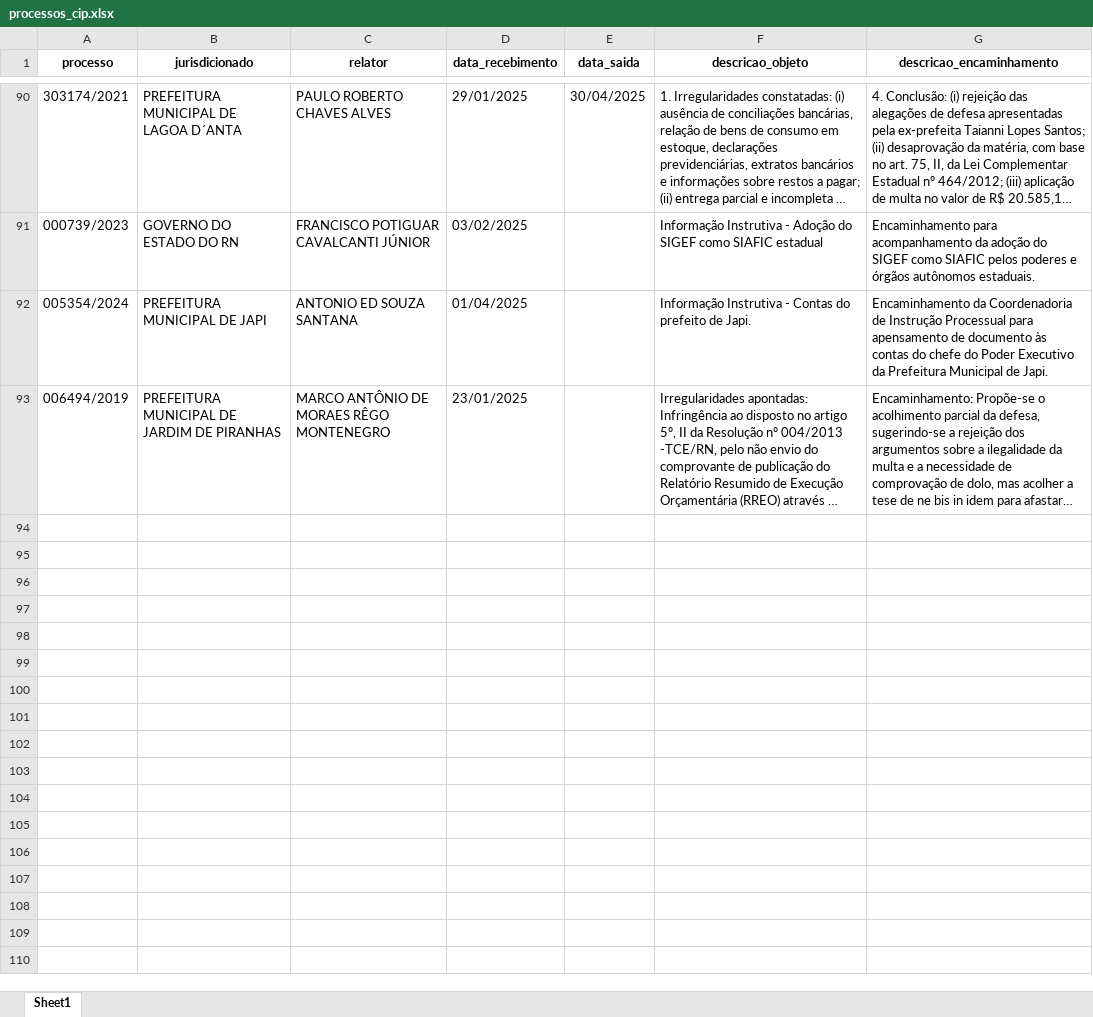
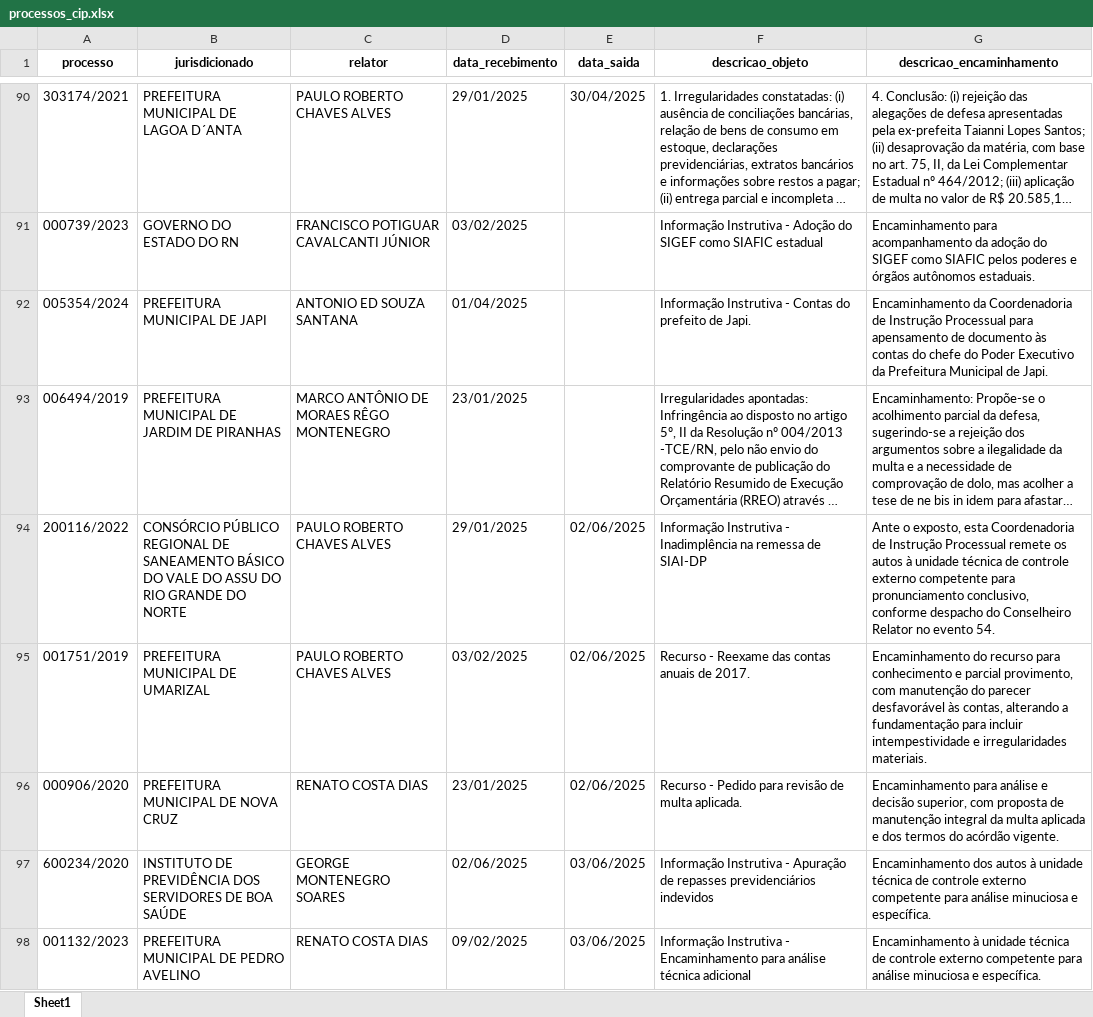
Before and after one commit to eduardoplima/ccd, an Excel workbook: scripts/saidas/sisdgf/processos_cip.xlsx, sheet Sheet1, drawn as a sheet; only a part is shown, gaps mark what is left out; long unchanged cells end in …; values as stored, in another font and other column widths than the file's, no borders; the diff covers the shown part only; the diff names each change by its address in the sheet, - before the commit and + after, or states it on an @@ line.

```diff
--- a/scripts/saidas/sisdgf/processos_cip.xlsx (sheet Sheet1)
+++ b/scripts/saidas/sisdgf/processos_cip.xlsx (sheet Sheet1)
+row 94: 200116/2022 | CONSÓRCIO PÚBLICO REGIONAL DE SANEAMENTO BÁSICO DO VALE DO ASSU DO RIO GRANDE DO NORTE | PAULO ROBERTO CHAVES ALVES | 29/01/2025 | 02/06/2025 | Informação Instrutiva - Inadimplência na remessa de SIAI-DP | Ante o exposto, esta Coordenadoria de Instrução Processual remete os autos à unidade técnica de controle externo competente para pronunciamento conclusivo, conforme despacho do Conselheiro Relator no evento 54.
+row 95: 001751/2019 | PREFEITURA MUNICIPAL DE UMARIZAL | PAULO ROBERTO CHAVES ALVES | 03/02/2025 | 02/06/2025 | Recurso - Reexame das contas anuais de 2017. | Encaminhamento do recurso para conhecimento e parcial provimento, com manutenção do parecer desfavorável às contas, alterando a fundamentação para incluir intempestividade e irregularidades materiais.
+row 96: 000906/2020 | PREFEITURA MUNICIPAL DE NOVA CRUZ | RENATO COSTA DIAS | 23/01/2025 | 02/06/2025 | Recurso - Pedido para revisão de multa aplicada. | Encaminhamento para análise e decisão superior, com proposta de manutenção integral da multa aplicada e dos termos do acórdão vigente.
+row 97: 600234/2020 | INSTITUTO DE PREVIDÊNCIA DOS SERVIDORES DE BOA SAÚDE | GEORGE MONTENEGRO SOARES | 02/06/2025 | 03/06/2025 | Informação Instrutiva - Apuração de repasses previdenciários indevidos | Encaminhamento dos autos à unidade técnica de controle externo competente para análise minuciosa e específica.
+row 98: 001132/2023 | PREFEITURA MUNICIPAL DE PEDRO AVELINO | RENATO COSTA DIAS | 09/02/2025 | 03/06/2025 | Informação Instrutiva - Encaminhamento para análise técnica adicional | Encaminhamento à unidade técnica de controle externo competente para análise minuciosa e específica.
```
Also changed, not shown: 107 added rows elsewhere in this sheet, 14 other files.
